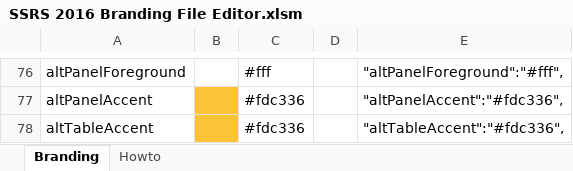
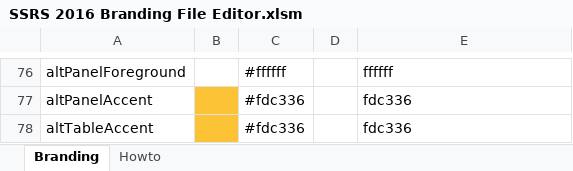
Before and after one commit to zinykov/NorthwindBI, an Excel workbook: NorthwindPBIRS/Branding/SSRS 2016 Branding File Editor.xlsm, sheet Branding, drawn as a sheet; only a part is shown, gaps mark what is left out; values as stored, in another font and other column widths than the file's, no borders; charts and pictures not drawn; the diff covers the shown part only; the diff names each change by its address in the sheet, - before the commit and + after, or states it on an @@ line.

```diff
--- a/NorthwindPBIRS/Branding/SSRS 2016 Branding File Editor.xlsm (sheet Branding)
+++ b/NorthwindPBIRS/Branding/SSRS 2016 Branding File Editor.xlsm (sheet Branding)
-C76: #fff
+C76: #ffffff
-E76: "altPanelForeground":"#fff",
+E76: ffffff
-E77: "altPanelAccent":"#fdc336",
+E77: fdc336
-E78: "altTableAccent":"#fdc336",
+E78: fdc336
```
Also changed, not shown: 100 edited cells and cell formats elsewhere in this sheet, charts or pictures, 4 other files.
